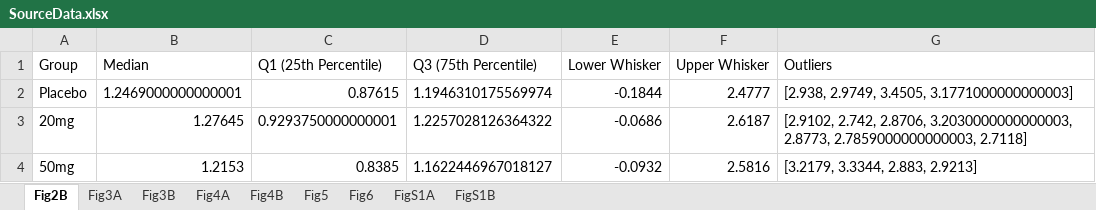
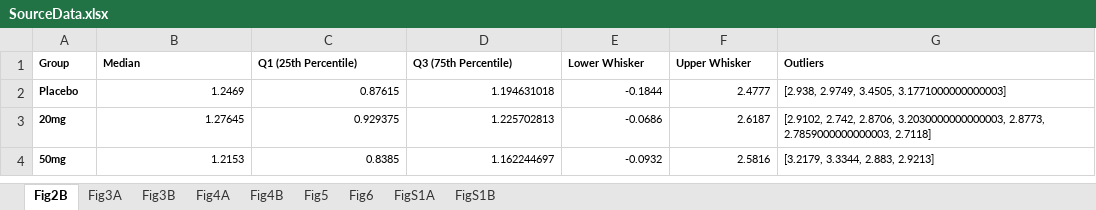
Before and after one commit to AstraZeneca/ppm-ad-neuroscience, an Excel workbook: manuscriptdata/SourceData.xlsx, sheet Fig2B, drawn as a sheet; values as stored, in another font and other column widths than the file's, no borders; the diff names each change by its address in the sheet, - before the commit and + after, or states it on an @@ line.

```diff
--- a/manuscriptdata/SourceData.xlsx (sheet Fig2B)
+++ b/manuscriptdata/SourceData.xlsx (sheet Fig2B)
@@ A1:G4 text size: smaller @@
-A1:G1 bold: off
+A1:G1 bold: on
-A2:A4 bold: off
+A2:A4 bold: on
-B2 (Median): 1.2469000000000001
+B2 (Median): 1.2469
-D2 (Q3 (75th Percentile)): 1.1946310175569974
+D2 (Q3 (75th Percentile)): 1.194631018
-C3 (Q1 (25th Percentile)): 0.9293750000000001
+C3 (Q1 (25th Percentile)): 0.929375
-D3 (Q3 (75th Percentile)): 1.2257028126364322
+D3 (Q3 (75th Percentile)): 1.225702813
-D4 (Q3 (75th Percentile)): 1.1622446967018127
+D4 (Q3 (75th Percentile)): 1.162244697
```
Also changed, not shown: sheet Fig6, sheet Fig3A, sheet FigS1A, sheet Fig4A, sheet Fig3B, sheet Fig4B, 2 more sheets.
